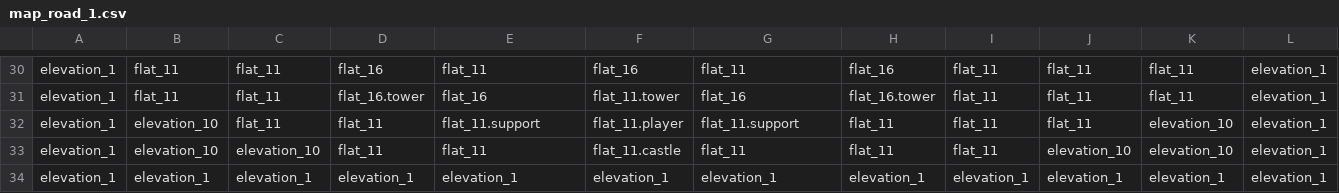
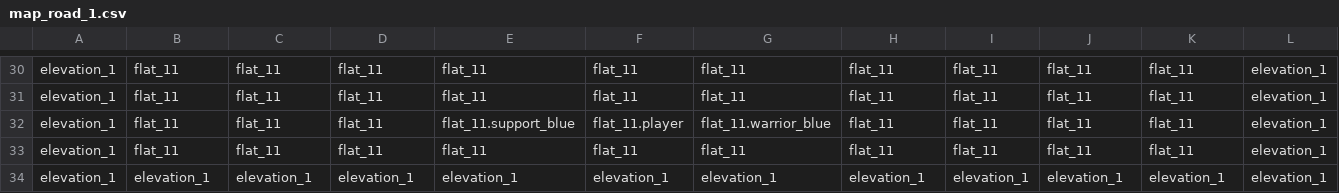
Before and after one commit to Dmitriy078/BattleBase, a CSV file: resources/maps/map_road_1.csv, drawn as a sheet; only a part is shown, gaps mark what is left out; the diff covers the shown part only; the diff names each change by its address in the sheet, - before the commit and + after, or states it on an @@ line.

```diff
--- a/resources/maps/map_road_1.csv
+++ b/resources/maps/map_road_1.csv
-D30: flat_16
+D30: flat_11
-F30: flat_16
+F30: flat_11
-H30: flat_16
+H30: flat_11
-D31: flat_16.tower
+D31: flat_11
-E31: flat_16
+E31: flat_11
-F31: flat_11.tower
+F31: flat_11
-G31: flat_16
+G31: flat_11
-H31: flat_16.tower
+H31: flat_11
-B32:B33: elevation_10
+B32:B33: flat_11
-E32: flat_11.support
+E32: flat_11.support_blue
-G32: flat_11.support
+G32: flat_11.warrior_blue
-K32:K33: elevation_10
+K32:K33: flat_11
-C33: elevation_10
+C33: flat_11
-F33: flat_11.castle
+F33: flat_11
-J33: elevation_10
+J33: flat_11
```
Also changed, not shown: 92 edited cells elsewhere in this file, 11 other files.
